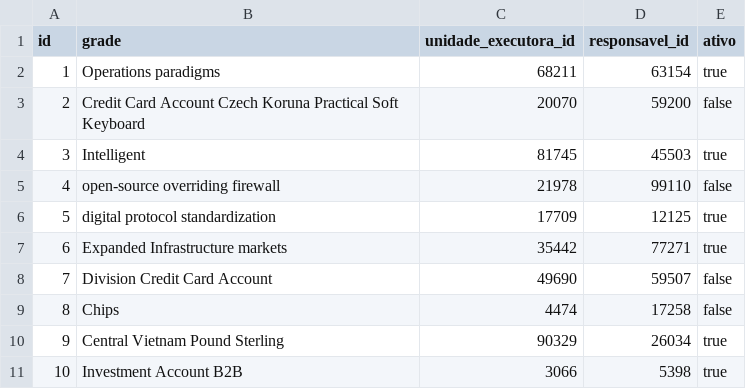
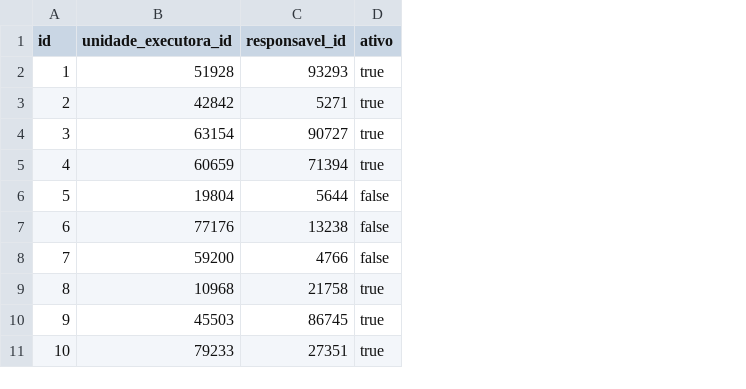
Before and after one commit to BasisTI/madre, a CSV file: exames/src/main/resources/config/liquibase/fake-data/grade_de_agendamento.csv, drawn as a sheet; removed rows and columns are numbered as before the commit, all else as after; the diff names each change by its address in the sheet, - before the commit and + after, or states it on an @@ line.

Commit message:
formulário e busca parcial de Grades de agendamento - BASIS-214044

```diff
--- a/exames/src/main/resources/config/liquibase/fake-data/grade_de_agendamento.csv
+++ b/exames/src/main/resources/config/liquibase/fake-data/grade_de_agendamento.csv
-column B (grade), rows 2-11: Operations paradigms | Credit Card Account Czech Koruna Practical Soft Keyboard | Intelligent | open-source overriding firewall | digital protocol standardization | Expanded Infrastructure markets | Division Credit Card Account | Chips | Central Vietnam Pound Sterling | Investment Account B2B
-B2 (unidade_executora_id): 68211
+B2 (unidade_executora_id): 51928
-C2 (responsavel_id): 63154
+C2 (responsavel_id): 93293
-B3 (unidade_executora_id): 20070
+B3 (unidade_executora_id): 42842
-C3 (responsavel_id): 59200
+C3 (responsavel_id): 5271
-D3 (ativo): false
+D3 (ativo): true
-B4 (unidade_executora_id): 81745
+B4 (unidade_executora_id): 63154
-C4 (responsavel_id): 45503
+C4 (responsavel_id): 90727
-B5 (unidade_executora_id): 21978
+B5 (unidade_executora_id): 60659
-C5 (responsavel_id): 99110
+C5 (responsavel_id): 71394
-D5 (ativo): false
+D5 (ativo): true
-B6 (unidade_executora_id): 17709
+B6 (unidade_executora_id): 19804
-C6 (responsavel_id): 12125
+C6 (responsavel_id): 5644
-D6:D7 (ativo): true
+D6:D7 (ativo): false
-B7 (unidade_executora_id): 35442
+B7 (unidade_executora_id): 77176
-C7 (responsavel_id): 77271
+C7 (responsavel_id): 13238
-B8 (unidade_executora_id): 49690
+B8 (unidade_executora_id): 59200
-C8 (responsavel_id): 59507
+C8 (responsavel_id): 4766
-B9 (unidade_executora_id): 4474
+B9 (unidade_executora_id): 10968
-C9 (responsavel_id): 17258
+C9 (responsavel_id): 21758
-D9 (ativo): false
+D9 (ativo): true
-B10 (unidade_executora_id): 90329
+B10 (unidade_executora_id): 45503
-C10 (responsavel_id): 26034
+C10 (responsavel_id): 86745
-B11 (unidade_executora_id): 3066
+B11 (unidade_executora_id): 79233
-C11 (responsavel_id): 5398
+C11 (responsavel_id): 27351
```
Also changed, not shown: 23 other files.
